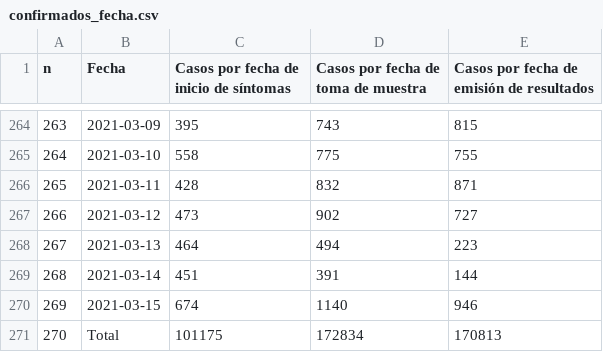
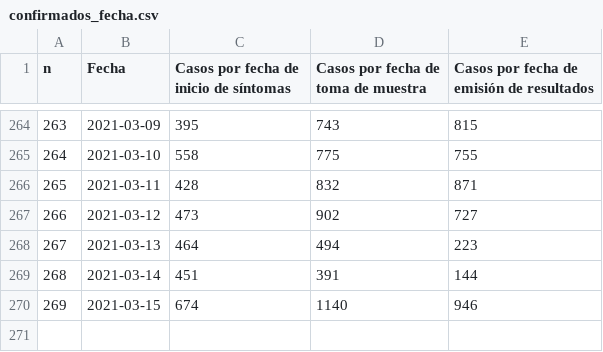
Before and after one commit to Herdezdess/LabRedDat, a CSV file: confirmados_fecha.csv, drawn as a sheet; only a part is shown, gaps mark what is left out.

Commit message:
Update confirmados_fecha.csv

```diff
--- a/confirmados_fecha.csv
+++ b/confirmados_fecha.csv
@@ -270,2 +270 @@ n,Fecha,Casos por fecha de inicio de síntomas,Casos por fecha de toma de muestr
 269,2021-03-15,674,1140,946
-270,Total,101175,172834,170813
```
